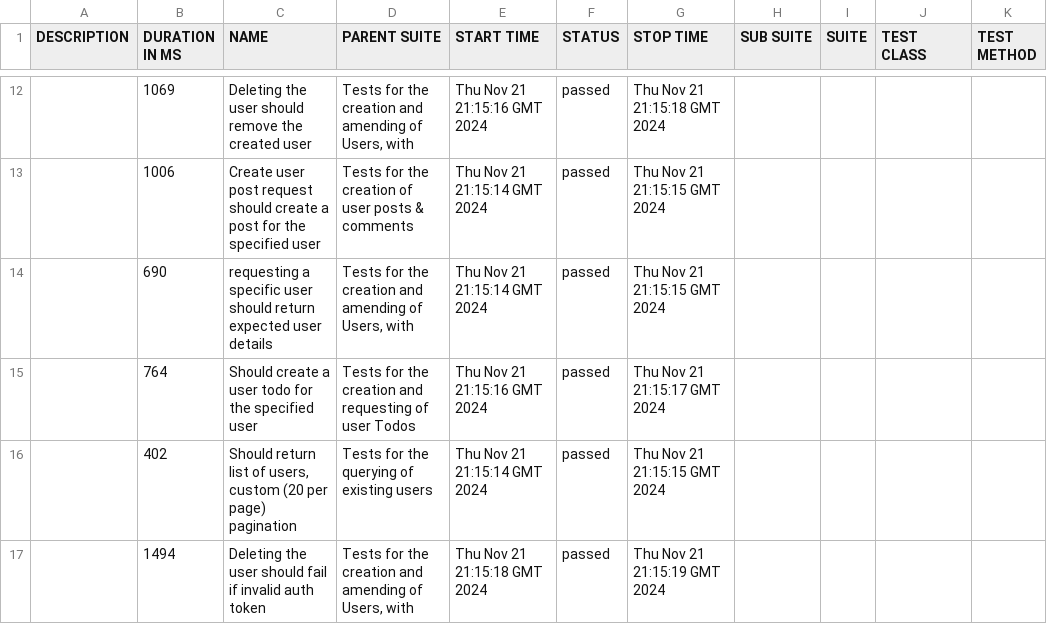
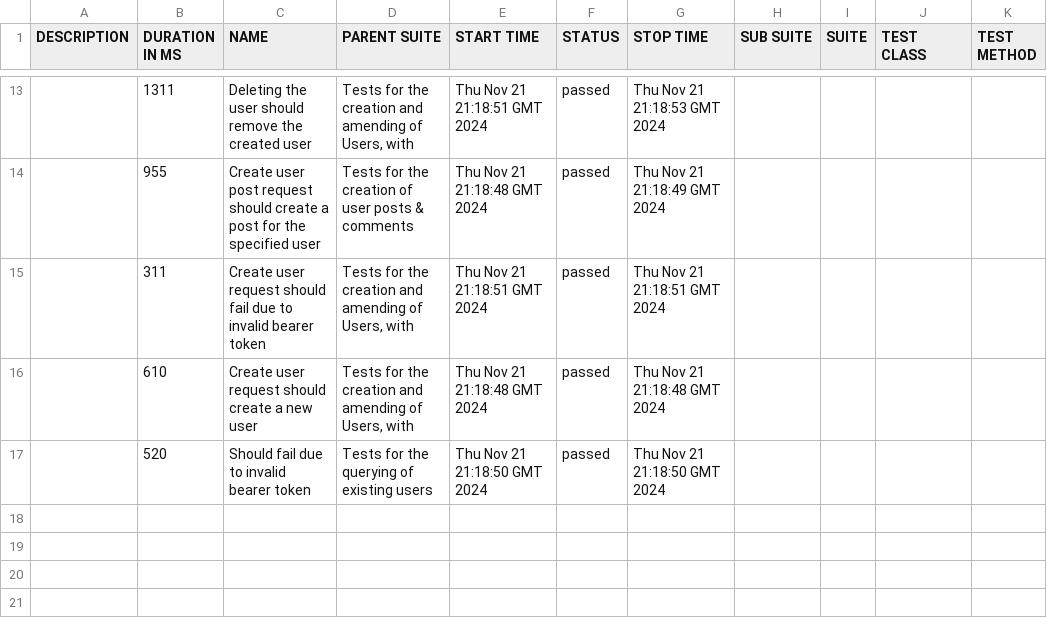
Before and after one commit to DanMEnslin/Quatt-gorest-api-test, a CSV file: 22/data/suites.csv, drawn as a sheet; only a part is shown, gaps mark what is left out; the diff covers the shown part only.

```diff
--- a/22/data/suites.csv
+++ b/22/data/suites.csv
@@ -12,6 +13,5 @@
-"","1069","Deleting the user should remove the created user","Tests for the creation and amending of Users, with","Thu Nov 21 21:15:16 GMT 2024","passed","Thu Nov 21 21:15:18 GMT 2024","","","",""
-"","1006","Create user post request should create a post for the specified user","Tests for the creation of user posts & comments","Thu Nov 21 21:15:14 GMT 2024","passed","Thu Nov 21 21:15:15 GMT 2024","","","",""
-"","690","requesting a specific user should return expected user details","Tests for the creation and amending of Users, with","Thu Nov 21 21:15:14 GMT 2024","passed","Thu Nov 21 21:15:15 GMT 2024","","","",""
-"","764","Should create a user todo for the specified user","Tests for the creation and requesting of user Todos","Thu Nov 21 21:15:16 GMT 2024","passed","Thu Nov 21 21:15:17 GMT 2024","","","",""
-"","402","Should return list of users, custom (20 per page) pagination","Tests for the querying of existing users","Thu Nov 21 21:15:14 GMT 2024","passed","Thu Nov 21 21:15:15 GMT 2024","","","",""
-"","1494","Deleting the user should fail if invalid auth token","Tests for the creation and amending of Users, with","Thu Nov 21 21:15:18 GMT 2024","passed","Thu Nov 21 21:15:19 GMT 2024","","","",""
+"","1311","Deleting the user should remove the created user","Tests for the creation and amending of Users, with","Thu Nov 21 21:18:51 GMT 2024","passed","Thu Nov 21 21:18:53 GMT 2024","","","",""
+"","955","Create user post request should create a post for the specified user","Tests for the creation of user posts & comments","Thu Nov 21 21:18:48 GMT 2024","passed","Thu Nov 21 21:18:49 GMT 2024","","","",""
+"","311","Create user request should fail due to invalid bearer token","Tests for the creation and amending of Users, with","Thu Nov 21 21:18:51 GMT 2024","passed","Thu Nov 21 21:18:51 GMT 2024","","","",""
+"","610","Create user request should create a new user","Tests for the creation and amending of Users, with","Thu Nov 21 21:18:48 GMT 2024","passed","Thu Nov 21 21:18:48 GMT 2024","","","",""
+"","520","Should fail due to invalid bearer token","Tests for the querying of existing users","Thu Nov 21 21:18:50 GMT 2024","passed","Thu Nov 21 21:18:50 GMT 2024","","","",""
```
Also changed, not shown: 4 added rows, 3 removed rows and 25 edited cells elsewhere in this file, 45 other files.
